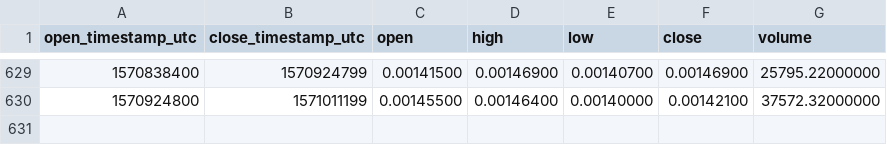
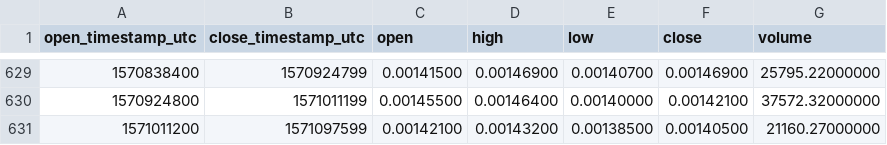
Before and after one commit to cryptobigbro/binance-PIVXETH, a CSV file: binance-PIVXETH-1d.csv, drawn as a sheet; only a part is shown, gaps mark what is left out; the diff names each change by its address in the sheet, - before the commit and + after, or states it on an @@ line.

Commit message:
Update OHLCV data.

```diff
--- a/binance-PIVXETH-1d.csv
+++ b/binance-PIVXETH-1d.csv
+row 631: 1571011200 | 1571097599 | 0.00142100 | 0.00143200 | 0.00138500 | 0.00140500 | 21160.27000000
```
Also changed, not shown: 1 other file.
